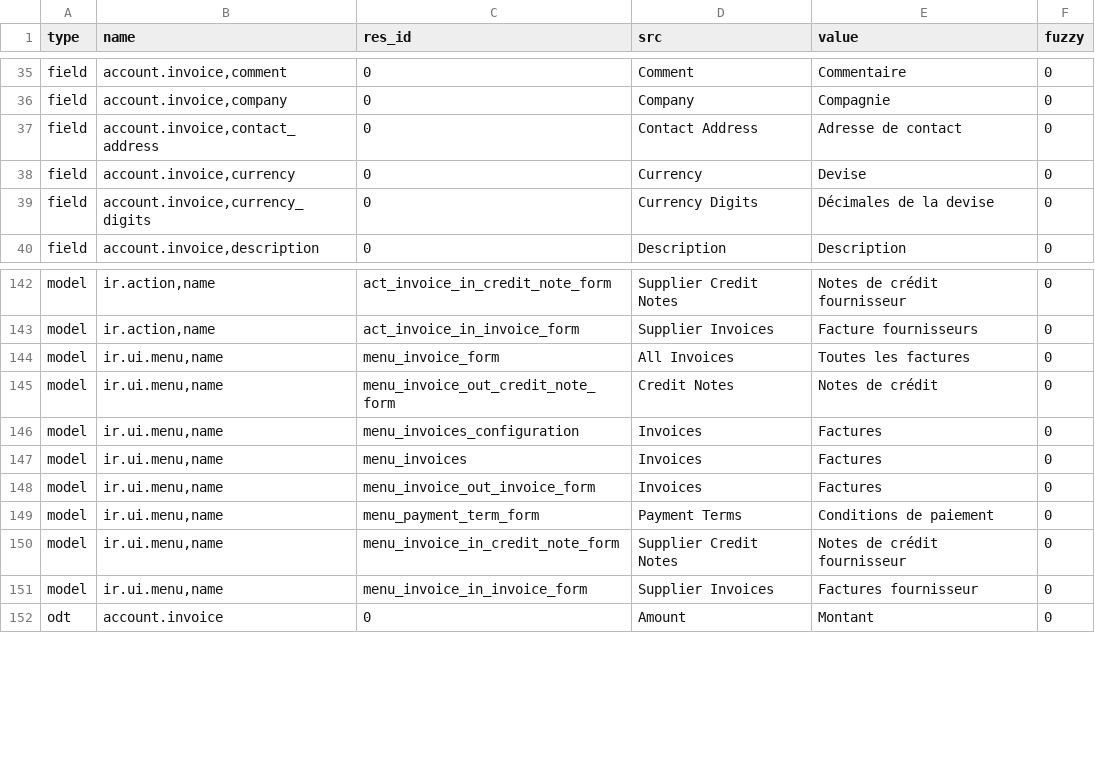
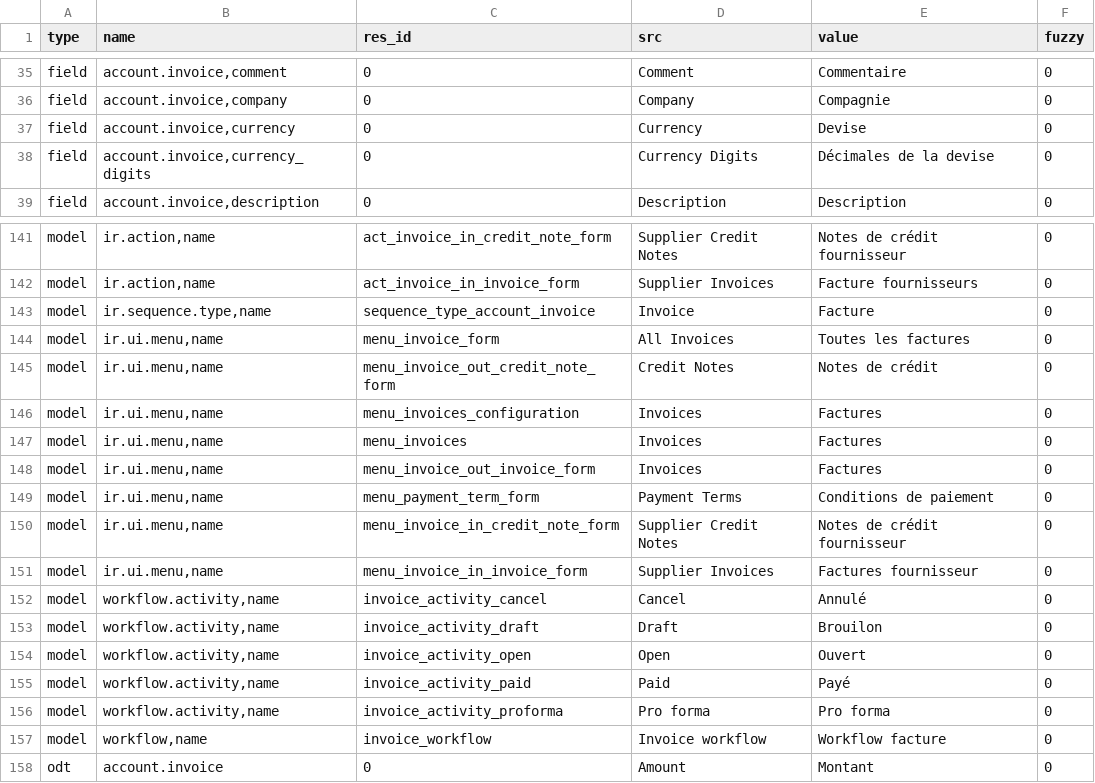
Before and after one commit to coopengo/account_invoice, a CSV file: fr_FR.csv, drawn as a sheet; only a part is shown, gaps mark what is left out.

Commit message:
Updated french translation

```diff
--- a/fr_FR.csv
+++ b/fr_FR.csv
@@ -50,3 +50,2 @@ field,"account.invoice,comment",0,Comment,Commentaire,0
 field,"account.invoice,company",0,Company,Compagnie,0
-field,"account.invoice,contact_address",0,Contact Address,Adresse de contact,0
 field,"account.invoice,currency",0,Currency,Devise,0
@@ -157,2 +156,3 @@ model,"ir.action,name",act_invoice_in_credit_note_form,Supplier Credit Notes,Not
 model,"ir.action,name",act_invoice_in_invoice_form,Supplier Invoices,Facture fournisseurs,0
+model,"ir.sequence.type,name",sequence_type_account_invoice,Invoice,Facture,0
 model,"ir.ui.menu,name",menu_invoice_form,All Invoices,Toutes les factures,0
@@ -165,2 +165,8 @@ model,"ir.ui.menu,name",menu_invoice_in_credit_note_form,Supplier Credit Notes,N
 model,"ir.ui.menu,name",menu_invoice_in_invoice_form,Supplier Invoices,Factures fournisseur,0
+model,"workflow.activity,name",invoice_activity_cancel,Cancel,Annulé,0
+model,"workflow.activity,name",invoice_activity_draft,Draft,Brouilon,0
+model,"workflow.activity,name",invoice_activity_open,Open,Ouvert,0
+model,"workflow.activity,name",invoice_activity_paid,Paid,Payé,0
+model,"workflow.activity,name",invoice_activity_proforma,Pro forma,Pro forma,0
+model,"workflow,name",invoice_workflow,Invoice workflow,Workflow facture,0
 odt,account.invoice,0,Amount,Montant,0
```
